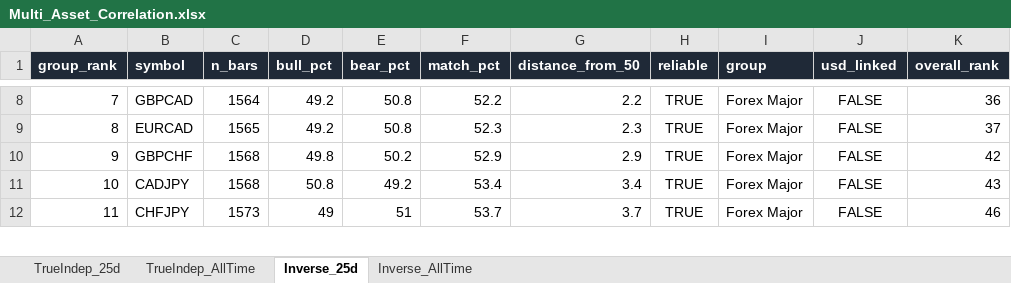
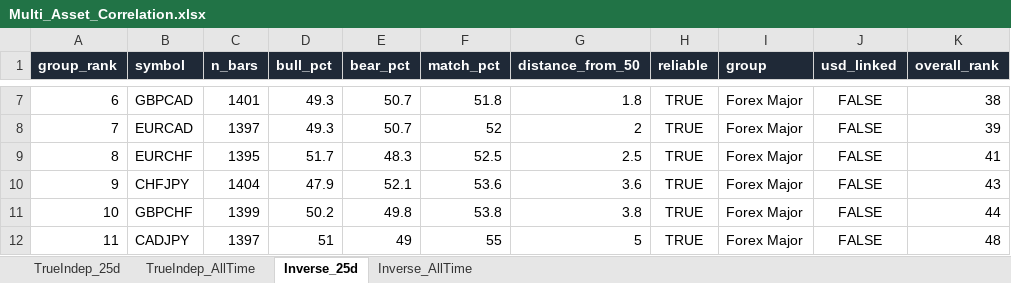
Before and after one commit to Jamesssurfer/Multi_Assets_Correlation, an Excel workbook: output/Multi_Asset_Correlation.xlsx, sheet Inverse_25d, drawn as a sheet; only a part is shown, gaps mark what is left out; values as stored, in another font and other column widths than the file's, no borders; removed rows and columns are numbered as before the commit, all else as after; the diff covers the shown part only; the diff names each change by its address in the sheet, - before the commit and + after, or states it on an @@ line.

```diff
--- a/output/Multi_Asset_Correlation.xlsx (sheet Inverse_25d)
+++ b/output/Multi_Asset_Correlation.xlsx (sheet Inverse_25d)
-A7 (group_rank): 7
+A7 (group_rank): 6
-C7 (n_bars): 1564
+C7 (n_bars): 1401
-D7:D8 (bull_pct): 49.2
+D7:D8 (bull_pct): 49.3
-E7:E8 (bear_pct): 50.8
+E7:E8 (bear_pct): 50.7
-F7 (match_pct): 52.2
+F7 (match_pct): 51.8
-G7 (distance_from_50): 2.2
+G7 (distance_from_50): 1.8
-K7 (overall_rank): 36
+K7 (overall_rank): 38
-A8 (group_rank): 8
+A8 (group_rank): 7
-C8 (n_bars): 1565
+C8 (n_bars): 1397
-F8 (match_pct): 52.3
+F8 (match_pct): 52
-G8 (distance_from_50): 2.3
+G8 (distance_from_50): 2
-K8 (overall_rank): 37
+K8 (overall_rank): 39
+row 9: 8 | EURCHF | 1395 | 51.7 | 48.3 | 52.5 | 2.5 | TRUE | Forex Major | FALSE | 41
+row 10: 9 | CHFJPY | 1404 | 47.9 | 52.1 | 53.6 | 3.6 | TRUE | Forex Major | FALSE | 43
-A11 (group_rank): 9
+A11 (group_rank): 10
-C11 (n_bars): 1568
+C11 (n_bars): 1399
-D11 (bull_pct): 49.8
+D11 (bull_pct): 50.2
-E11 (bear_pct): 50.2
+E11 (bear_pct): 49.8
-F11 (match_pct): 52.9
+F11 (match_pct): 53.8
-G11 (distance_from_50): 2.9
+G11 (distance_from_50): 3.8
-K11 (overall_rank): 42
+K11 (overall_rank): 44
-A12 (group_rank): 10
+A12 (group_rank): 11
-C12 (n_bars): 1568
+C12 (n_bars): 1397
-D12 (bull_pct): 50.8
+D12 (bull_pct): 51
-E12 (bear_pct): 49.2
+E12 (bear_pct): 49
-F12 (match_pct): 53.4
+F12 (match_pct): 55
-G12 (distance_from_50): 3.4
+G12 (distance_from_50): 5
-K12 (overall_rank): 43
+K12 (overall_rank): 48
-row 12: 11 | CHFJPY | 1573 | 49 | 51 | 53.7 | 3.7 | TRUE | Forex Major | FALSE | 46
```
Also changed, not shown: 12 added rows, 13 removed rows and 487 edited cells elsewhere in this sheet, sheet TrueIndep_25d, sheet TrueIndep_AllTime, sheet Inverse_AllTime.
